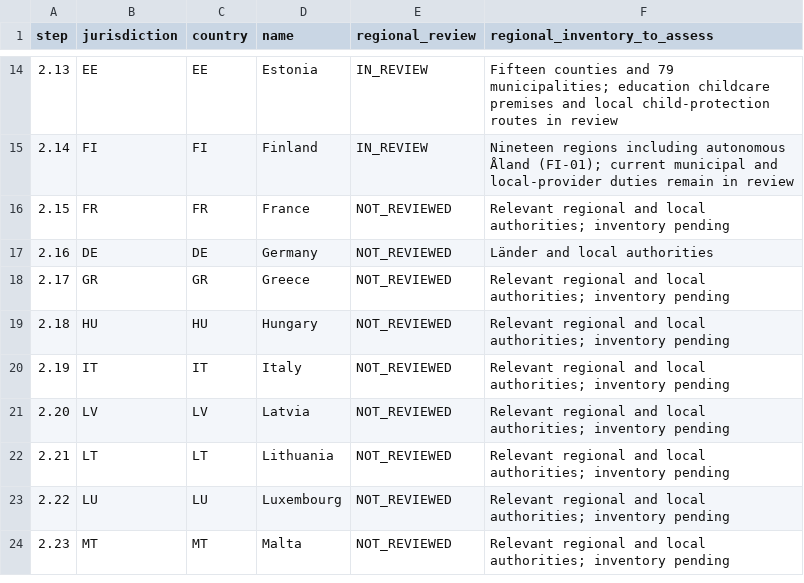
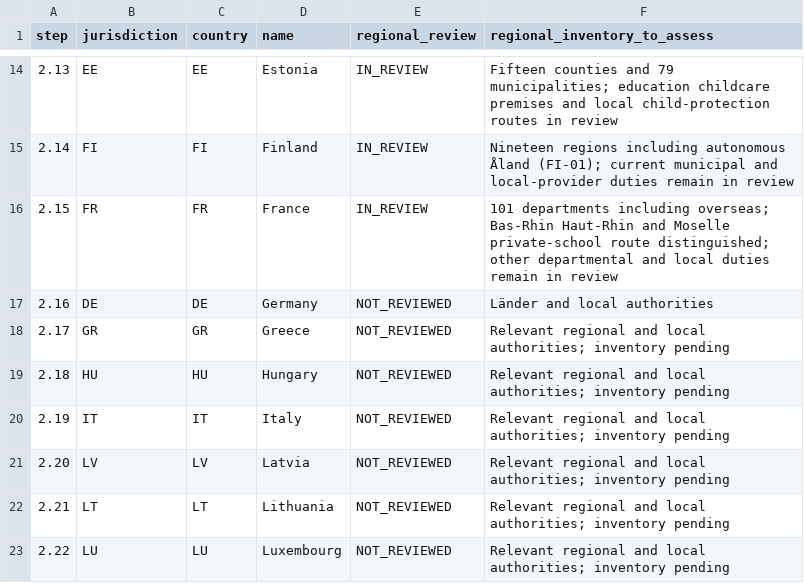
Before and after one commit to FSS-Ltd/pathway, a CSV file: docs/NexStepsV2/compliance/jurisdictions.csv, drawn as a sheet; only a part is shown, gaps mark what is left out; the shorter side is filled out with more unchanged rows.

```diff
--- a/docs/NexStepsV2/compliance/jurisdictions.csv
+++ b/docs/NexStepsV2/compliance/jurisdictions.csv
@@ -15,3 +15,3 @@ step,jurisdiction,country,name,regional_review,regional_inventory_to_assess
 2.14,FI,FI,Finland,IN_REVIEW,Nineteen regions including autonomous Åland (FI-01); current municipal and local-provider duties remain in review
-2.15,FR,FR,France,NOT_REVIEWED,Relevant regional and local authorities; inventory pending
+2.15,FR,FR,France,IN_REVIEW,101 departments including overseas; Bas-Rhin Haut-Rhin and Moselle private-school route distinguished; other departmental and local duties remain in review
 2.16,DE,DE,Germany,NOT_REVIEWED,Länder and local authorities
```
Also changed, not shown: docs/NexStepsV2/compliance/coverage.csv, 16 other files.
